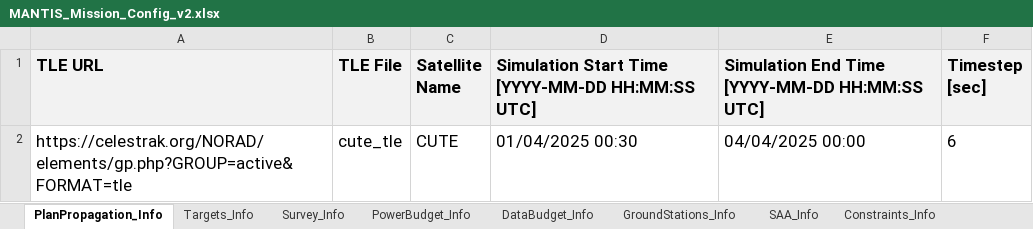
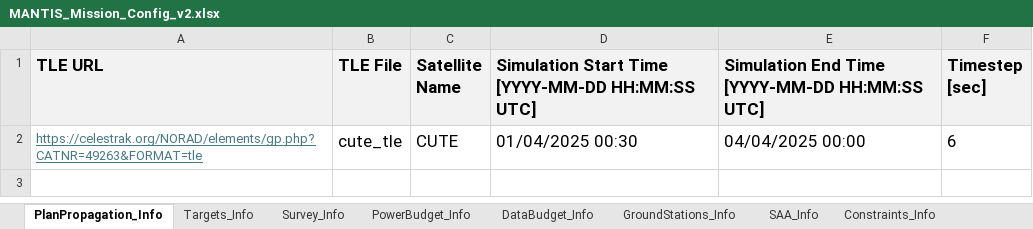
Before and after one commit to sees9730/CubeSatMissionPlanner, an Excel workbook: Data Files/MANTIS_Mission_Config_v2.xlsx, sheet PlanPropagation_Info, drawn as a sheet; values as stored, in another font and other column widths than the file's, no borders; the diff names each change by its address in the sheet, - before the commit and + after, or states it on an @@ line.

```diff
--- a/Data Files/MANTIS_Mission_Config_v2.xlsx (sheet PlanPropagation_Info)
+++ b/Data Files/MANTIS_Mission_Config_v2.xlsx (sheet PlanPropagation_Info)
-A2 (TLE URL): https://celestrak.org/NORAD/elements/gp.php?GROUP=active&FORMAT=tle
+A2 (TLE URL): https://celestrak.org/NORAD/elements/gp.php?CATNR=49263&FORMAT=tle
@@ A2 underline: off → on, text colour: black → #467886, text size: smaller @@
```
Also changed, not shown: sheet Targets_Info, sheet DataBudget_Info, 5 other files.
